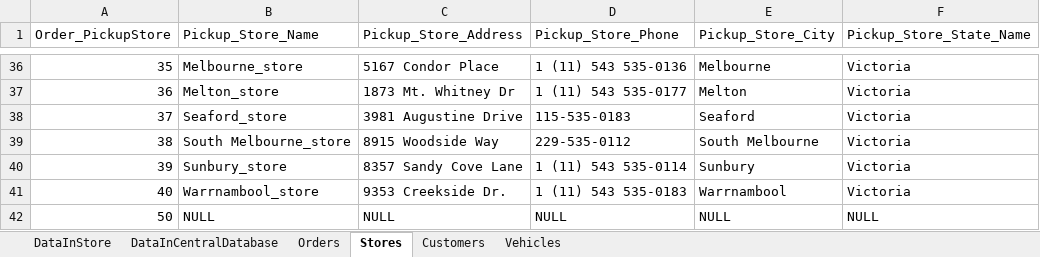
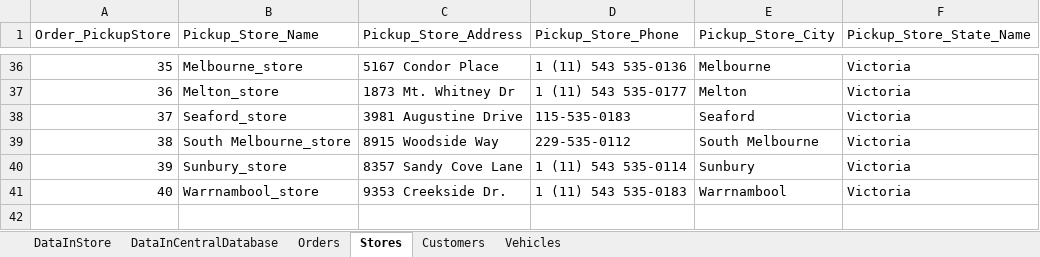
Before and after one commit to MatthewBlundell/IFB299PerfectBalance, an Excel workbook: Processed Data.xlsx, sheet Stores, drawn as a sheet; only a part is shown, gaps mark what is left out; values as stored, in another font and other column widths than the file's, no borders; the diff names each change by its address in the sheet, - before the commit and + after, or states it on an @@ line.

```diff
--- a/Processed Data.xlsx (sheet Stores)
+++ b/Processed Data.xlsx (sheet Stores)
-row 42: 50 | NULL | NULL | NULL | NULL | NULL
```
Also changed, not shown: sheet Customers, sheet Vehicles.
